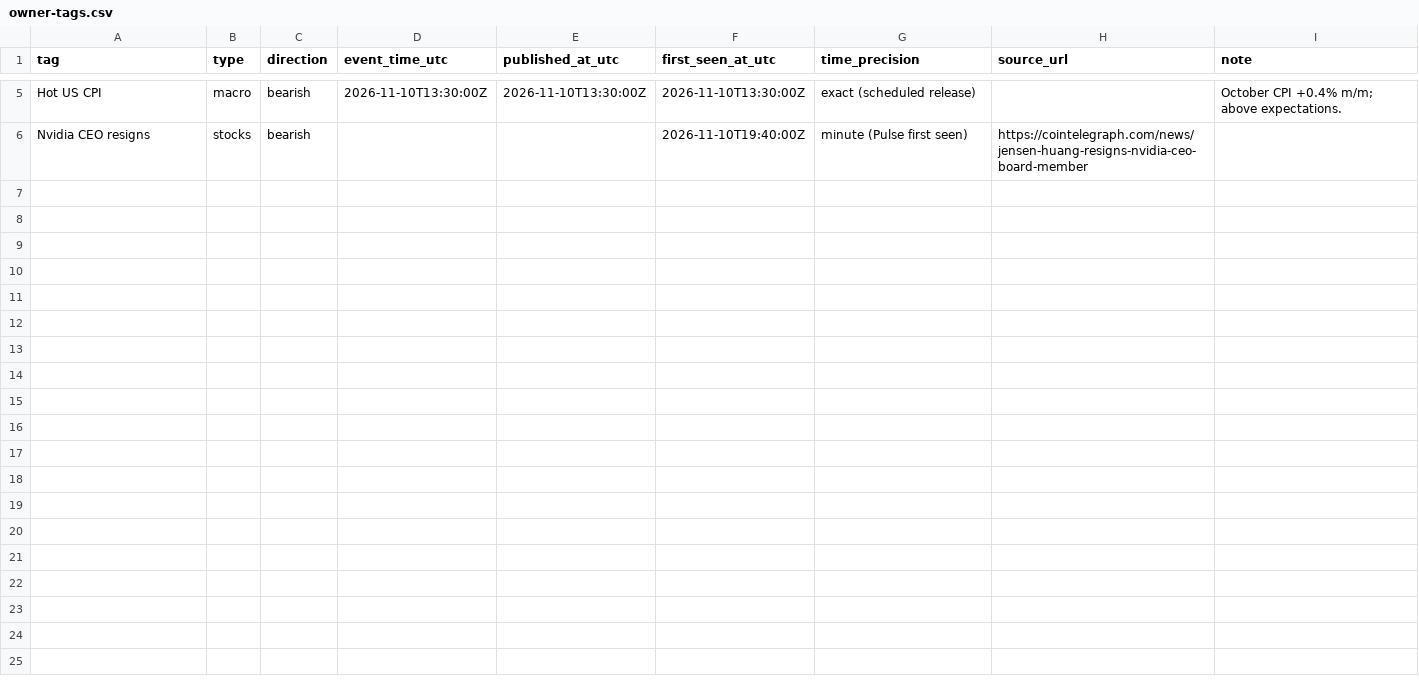
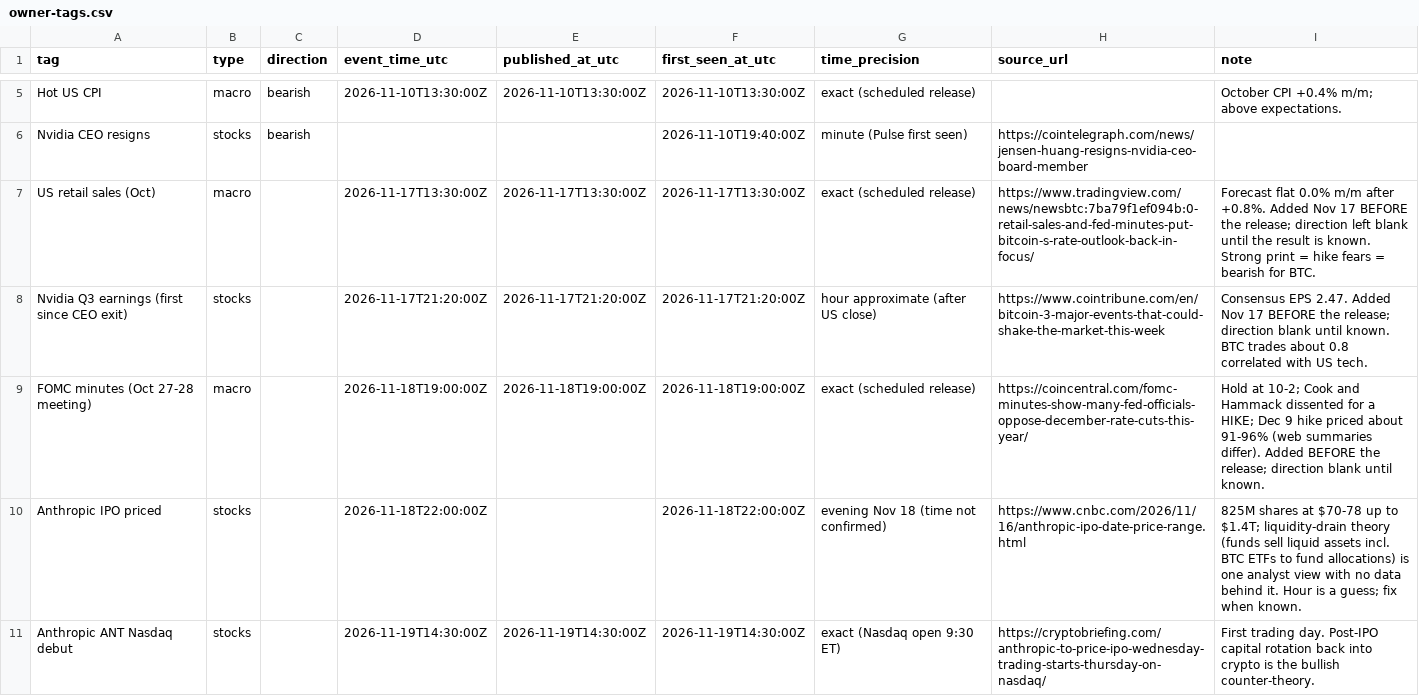
Before and after one commit to jmesrafael/StrategyBacktester, a CSV file: intel/inputs/owner-tags.csv, drawn as a sheet; only a part is shown, gaps mark what is left out; the diff names each change by its address in the sheet, - before the commit and + after, or states it on an @@ line.

Commit message:
Intel: log Nov 17-20 news week (retail sales, Nvidia earnings, FOMC minutes, Anthropic IPO) in owner-tags + baseline of the live shorts
Event rows have no direction yet (filled once the result is known). event-watch/2026-11-17-fomc-anthropic-week.md holds the position baseline and an empty result log.

```diff
--- a/intel/inputs/owner-tags.csv
+++ b/intel/inputs/owner-tags.csv
+row 7: US retail sales (Oct) | macro |  | 2026-11-17T13:30:00Z | 2026-11-17T13:30:00Z | 2026-11-17T13:30:00Z | exact (scheduled release) | https://www.tradingview.com/news/newsbtc:7ba79f1ef094b:0-retail-sales-and-fed-minutes-put-bitcoin-s-rate-outlook-back-in-focus/ | Forecast flat 0.0% m/m after +0.8%. Added Nov 17 BEFORE the release; direction left blank until the result is known. Strong print = hike fears = bearish for BTC.
+row 8: Nvidia Q3 earnings (first since CEO exit) | stocks |  | 2026-11-17T21:20:00Z | 2026-11-17T21:20:00Z | 2026-11-17T21:20:00Z | hour approximate (after US close) | https://www.cointribune.com/en/bitcoin-3-major-events-that-could-shake-the-market-this-week | Consensus EPS 2.47. Added Nov 17 BEFORE the release; direction blank until known. BTC trades about 0.8 correlated with US tech.
+row 9: FOMC minutes (Oct 27-28 meeting) | macro |  | 2026-11-18T19:00:00Z | 2026-11-18T19:00:00Z | 2026-11-18T19:00:00Z | exact (scheduled release) | https://coincentral.com/fomc-minutes-show-many-fed-officials-oppose-december-rate-cuts-this-year/ | Hold at 10-2; Cook and Hammack dissented for a HIKE; Dec 9 hike priced about 91-96% (web summaries differ). Added BEFORE the release; direction blank until known.
+row 10: Anthropic IPO priced | stocks |  | 2026-11-18T22:00:00Z |  | 2026-11-18T22:00:00Z | evening Nov 18 (time not confirmed) | https://www.cnbc.com/2026/11/16/anthropic-ipo-date-price-range.html | 825M shares at $70-78 up to $1.4T; liquidity-drain theory (funds sell liquid assets incl. BTC ETFs to fund allocations) is one analyst view with no data behind it. Hour is a guess; fix when known.
+row 11: Anthropic ANT Nasdaq debut | stocks |  | 2026-11-19T14:30:00Z | 2026-11-19T14:30:00Z | 2026-11-19T14:30:00Z | exact (Nasdaq open 9:30 ET) | https://cryptobriefing.com/anthropic-to-price-ipo-wednesday-trading-starts-thursday-on-nasdaq/ | First trading day. Post-IPO capital rotation back into crypto is the bullish counter-theory.
```
Also changed, not shown: 1 other file.
